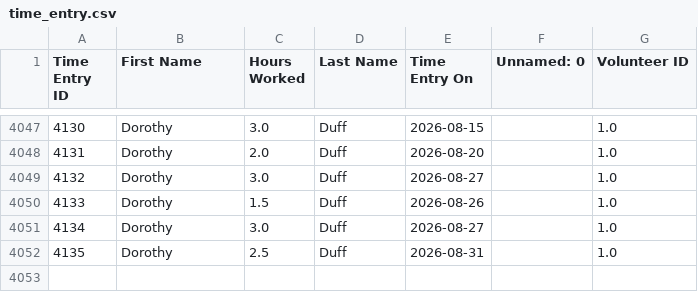
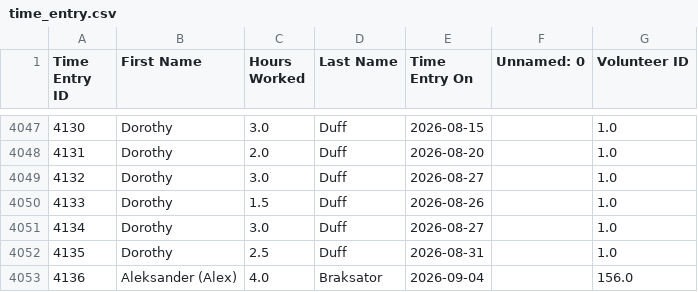
Before and after one commit to alexioso/mukilteo_food_bank, a CSV file: data/raw/time_entry.csv, drawn as a sheet; only a part is shown, gaps mark what is left out.

```diff
--- a/data/raw/time_entry.csv
+++ b/data/raw/time_entry.csv
@@ -4052 +4052,2 @@ Time Entry ID,First Name,Hours Worked,Last Name,Time Entry On,Unnamed: 0,Volunte
 4135,Dorothy,2.5,Duff,2026-08-31,,1.0
+4136,Aleksander (Alex),4.0,Braksator,2026-09-04,,156.0
```
Also changed, not shown: 1 other file.
